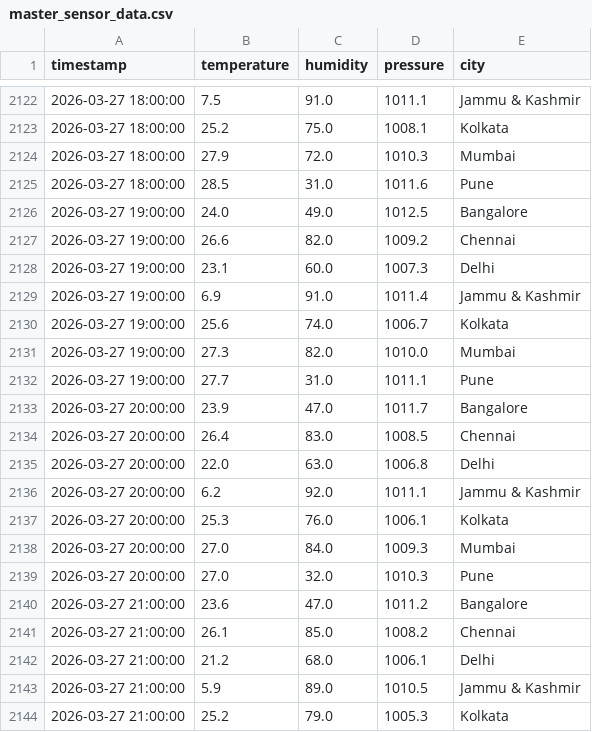
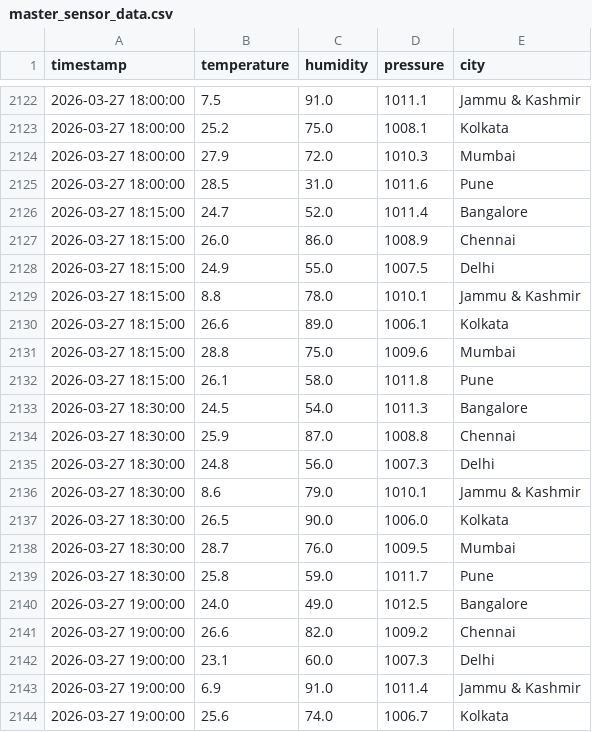
Before and after one commit to vedang0902/SAPP, a CSV file: atmospheric_pipeline/data/master_sensor_data.csv, drawn as a sheet; only a part is shown, gaps mark what is left out; the shorter side is filled out with more unchanged rows; the diff names each change by its address in the sheet, - before the commit and + after, or states it on an @@ line.

Commit message:
updated pipeline

```diff
--- a/atmospheric_pipeline/data/master_sensor_data.csv
+++ b/atmospheric_pipeline/data/master_sensor_data.csv
+row 2126: 2026-03-27 18:15:00 | 24.7 | 52.0 | 1011.4 | Bangalore
+row 2127: 2026-03-27 18:15:00 | 26.0 | 86.0 | 1008.9 | Chennai
+row 2128: 2026-03-27 18:15:00 | 24.9 | 55.0 | 1007.5 | Delhi
+row 2129: 2026-03-27 18:15:00 | 8.8 | 78.0 | 1010.1 | Jammu & Kashmir
+row 2130: 2026-03-27 18:15:00 | 26.6 | 89.0 | 1006.1 | Kolkata
+row 2131: 2026-03-27 18:15:00 | 28.8 | 75.0 | 1009.6 | Mumbai
+row 2132: 2026-03-27 18:15:00 | 26.1 | 58.0 | 1011.8 | Pune
+row 2133: 2026-03-27 18:30:00 | 24.5 | 54.0 | 1011.3 | Bangalore
+row 2134: 2026-03-27 18:30:00 | 25.9 | 87.0 | 1008.8 | Chennai
+row 2135: 2026-03-27 18:30:00 | 24.8 | 56.0 | 1007.3 | Delhi
+row 2136: 2026-03-27 18:30:00 | 8.6 | 79.0 | 1010.1 | Jammu & Kashmir
+row 2137: 2026-03-27 18:30:00 | 26.5 | 90.0 | 1006.0 | Kolkata
+row 2138: 2026-03-27 18:30:00 | 28.7 | 76.0 | 1009.5 | Mumbai
+row 2139: 2026-03-27 18:30:00 | 25.8 | 59.0 | 1011.7 | Pune
```
Also changed, not shown: 2 other files.
